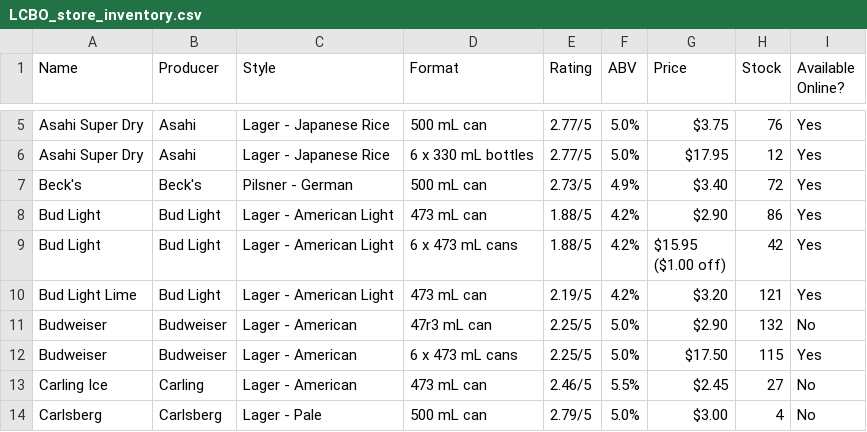
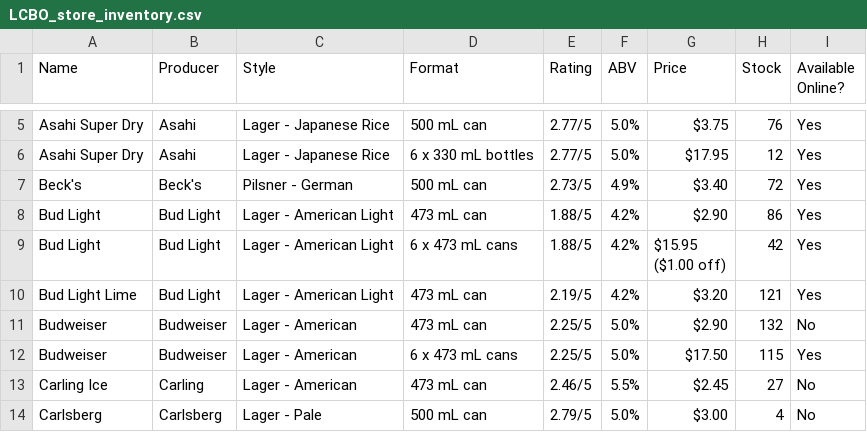
Before and after one commit to nickcorona/best_value_beers_lcbo, a CSV file: LCBO_store_inventory.csv, drawn as a sheet; only a part is shown, gaps mark what is left out.

```diff
--- a/LCBO_store_inventory.csv
+++ b/LCBO_store_inventory.csv
@@ -11,3 +11,3 @@ Beck's,Beck's,"Pilsner - German","500 mL can",2.73/5,4.9%,$3.40,72,Yes
 "Bud Light Lime","Bud Light","Lager - American Light","473 mL can",2.19/5,4.2%,$3.20,121,Yes
-Budweiser,Budweiser,"Lager - American","47r3 mL can",2.25/5,5.0%,$2.90,132,No
+Budweiser,Budweiser,"Lager - American","473 mL can",2.25/5,5.0%,$2.90,132,No
 Budweiser,Budweiser,"Lager - American","6 x 473 mL cans",2.25/5,5.0%,$17.50,115,Yes
```
Also changed, not shown: 1 other file.
